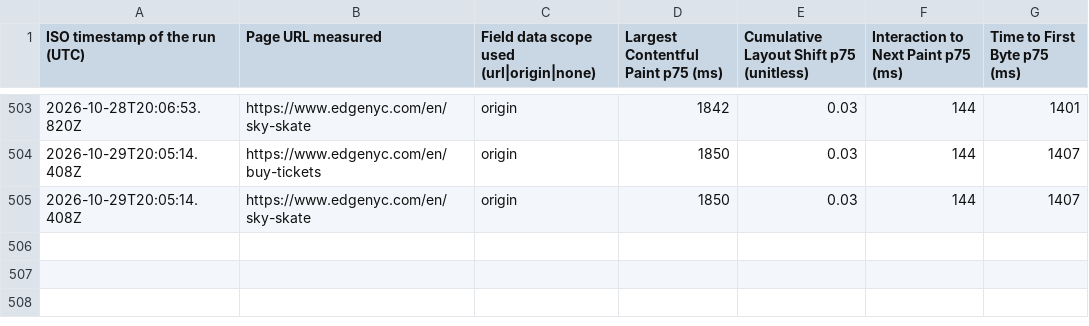
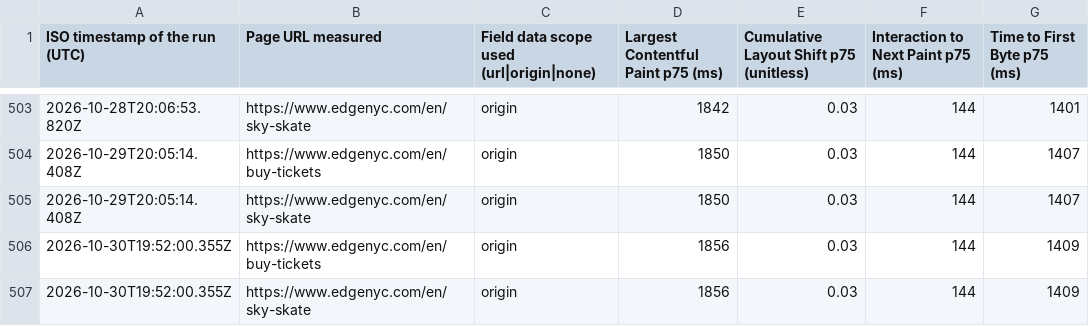
Before and after one commit to smitac90/edgenyc-performance, a CSV file: data/edgenyc-cwv-daily.csv, drawn as a sheet; only a part is shown, gaps mark what is left out; the diff names each change by its address in the sheet, - before the commit and + after, or states it on an @@ line.

```diff
--- a/data/edgenyc-cwv-daily.csv
+++ b/data/edgenyc-cwv-daily.csv
+row 506: 2026-10-30T19:52:00.355Z | https://www.edgenyc.com/en/buy-tickets | origin | 1856 | 0.03 | 144 | 1409
+row 507: 2026-10-30T19:52:00.355Z | https://www.edgenyc.com/en/sky-skate | origin | 1856 | 0.03 | 144 | 1409
```
